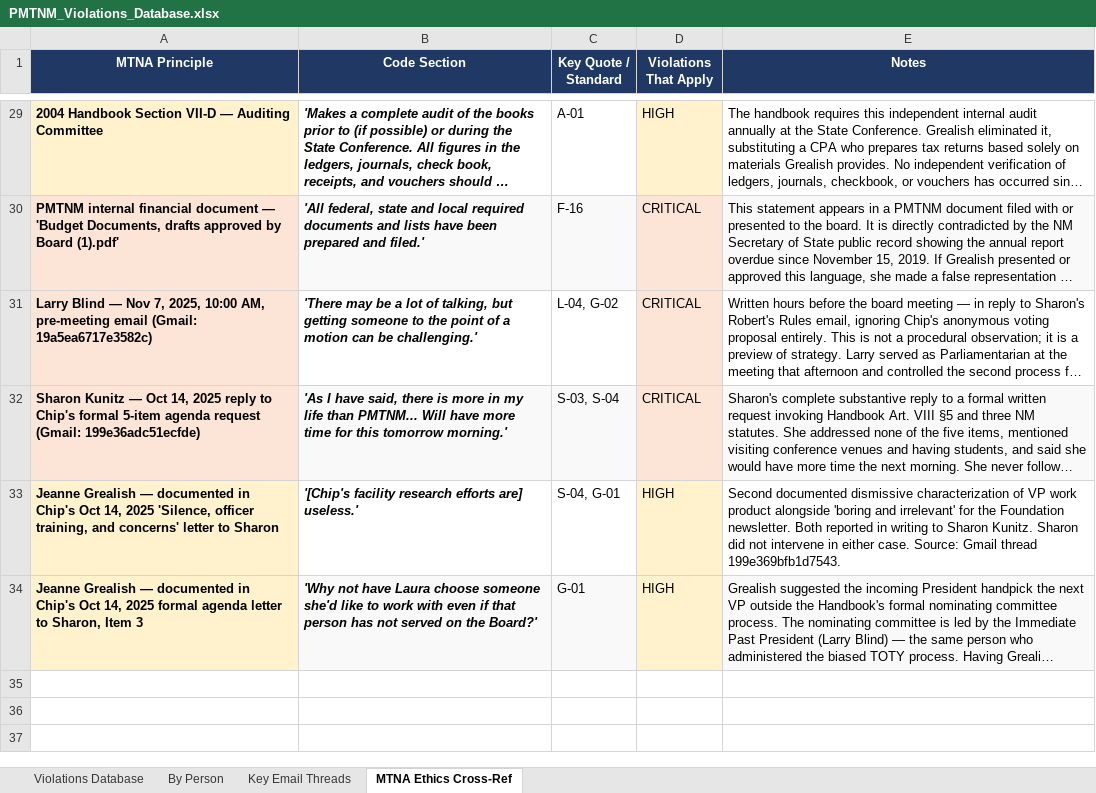
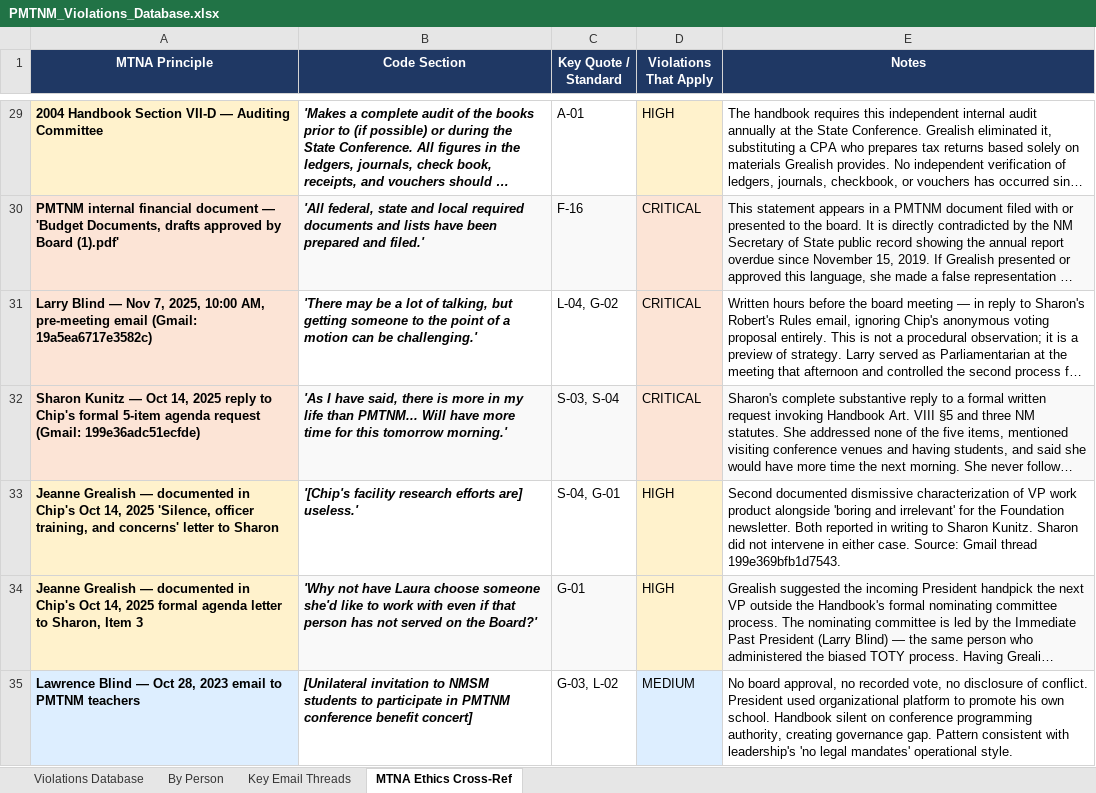
Before and after one commit to wgmilleriii/ArtMetrics01-PMTNM, an Excel workbook: PMTNM_Violations_Database.xlsx, sheet MTNA Ethics Cross-Ref, drawn as a sheet; only a part is shown, gaps mark what is left out; long unchanged cells end in …; values as stored, in another font and other column widths than the file's, no borders; the diff names each change by its address in the sheet, - before the commit and + after, or states it on an @@ line.

```diff
--- a/PMTNM_Violations_Database.xlsx (sheet MTNA Ethics Cross-Ref)
+++ b/PMTNM_Violations_Database.xlsx (sheet MTNA Ethics Cross-Ref)
+row 35: Lawrence Blind — Oct 28, 2023 email to PMTNM teachers | [Unilateral invitation to NMSM students to participate in PMTNM conference benefit concert] | G-03, L-02 | MEDIUM | No board approval, no recorded vote, no disclosure of conflict. President used organizational platform to promote his own school. Handbook silent on conference programming authority, creating governance gap. Pattern consistent with leadership's 'no legal mandates' operational style.
```
Also changed, not shown: sheet Violations Database, 1 other file.
